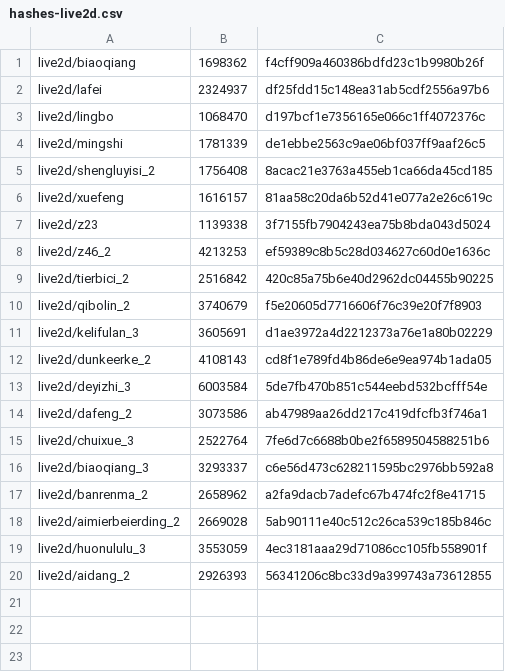
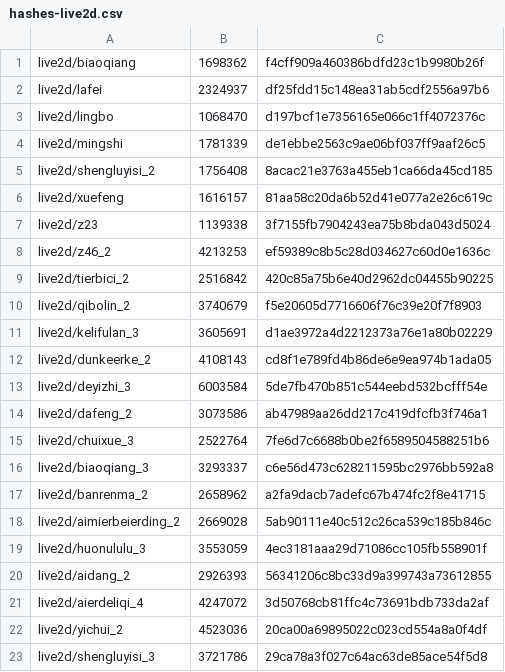
Before and after one commit to mixa3607/AzurLaneDump_EN, a CSV file: Android_data/files/hashes-live2d.csv, drawn as a sheet; the diff names each change by its address in the sheet, - before the commit and + after, or states it on an @@ line.

```diff
--- a/Android_data/files/hashes-live2d.csv
+++ b/Android_data/files/hashes-live2d.csv
+row 21: live2d/aierdeliqi_4 | 4247072 | 3d50768cb81ffc4c73691bdb733da2af
+row 22: live2d/yichui_2 | 4523036 | 20ca00a69895022c023cd554a8a0f4df
+row 23: live2d/shengluyisi_3 | 3721786 | 29ca78a3f027c64ac63de85ace54f5d8
```
Also changed, not shown: Android_data/files/hashes-cv.csv, Android_data/files/hashes.csv, 31 other files.
